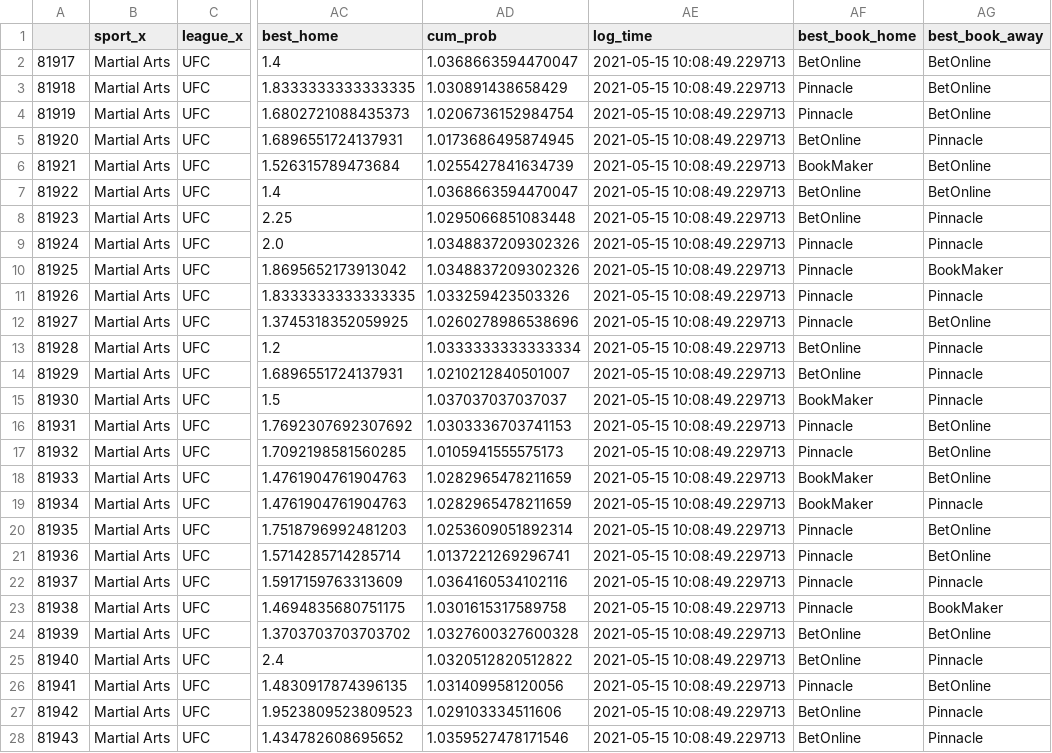
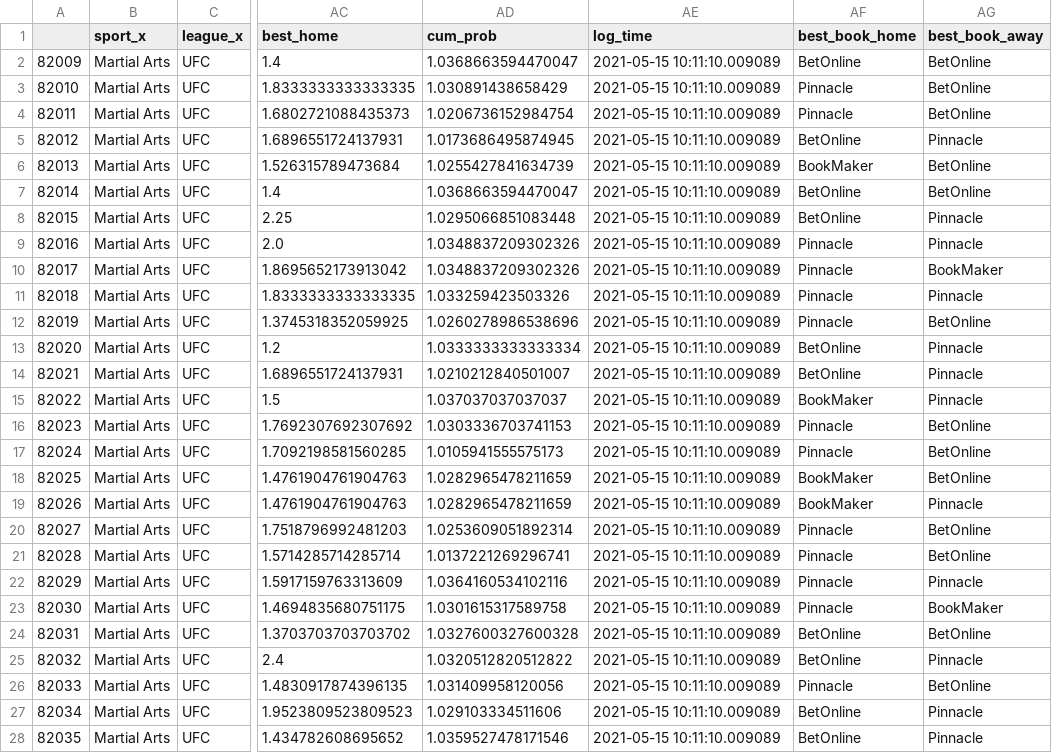
Before and after one commit to sardarnb/df_arbart_mma, a CSV file: df_arbart_mma.csv, drawn as a sheet; only a part is shown, gaps mark what is left out; the diff covers the shown part only; the diff names each change by its address in the sheet, - before the commit and + after, or states it on an @@ line.

Commit message:
2021-05-15 10:12:06.745743

```diff
--- a/df_arbart_mma.csv
+++ b/df_arbart_mma.csv
-A2: 81917
+A2: 82009
-AE2:AE28 (log_time): 2021-05-15 10:08:49.229713
+AE2:AE28 (log_time): 2021-05-15 10:11:10.009089
-A3: 81918
+A3: 82010
-A4: 81919
+A4: 82011
-A5: 81920
+A5: 82012
-A6: 81921
+A6: 82013
-A7: 81922
+A7: 82014
-A8: 81923
+A8: 82015
-A9: 81924
+A9: 82016
-A10: 81925
+A10: 82017
-A11: 81926
+A11: 82018
-A12: 81927
+A12: 82019
-A13: 81928
+A13: 82020
-A14: 81929
+A14: 82021
-A15: 81930
+A15: 82022
-A16: 81931
+A16: 82023
-A17: 81932
+A17: 82024
-A18: 81933
+A18: 82025
-A19: 81934
+A19: 82026
-A20: 81935
+A20: 82027
-A21: 81936
+A21: 82028
-A22: 81937
+A22: 82029
-A23: 81938
+A23: 82030
-A24: 81939
+A24: 82031
-A25: 81940
+A25: 82032
-A26: 81941
+A26: 82033
-A27: 81942
+A27: 82034
-A28: 81943
+A28: 82035
```
Also changed, not shown: 130 edited cells elsewhere in this file.
